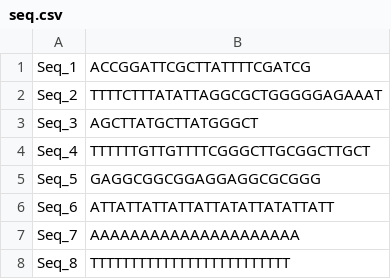
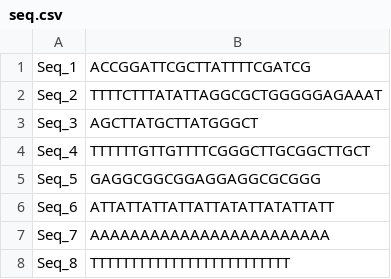
Before and after one commit to vmedvedev1984/CSP, a CSV file: seq.csv, drawn as a sheet.

Commit message:
New commit

```diff
--- a/seq.csv
+++ b/seq.csv
@@ -6,3 +6,3 @@ Seq_5;GAGGCGGCGGAGGAGGCGCGGG
 Seq_6;ATTATTATTATTATTATATTATATTATT
-Seq_7;AAAAAAAAAAAAAAAAAAAAA
+Seq_7;AAAAAAAAAAAAAAAAAAAAAAAA
 Seq_8;TTTTTTTTTTTTTTTTTTTTTTTTT
```
